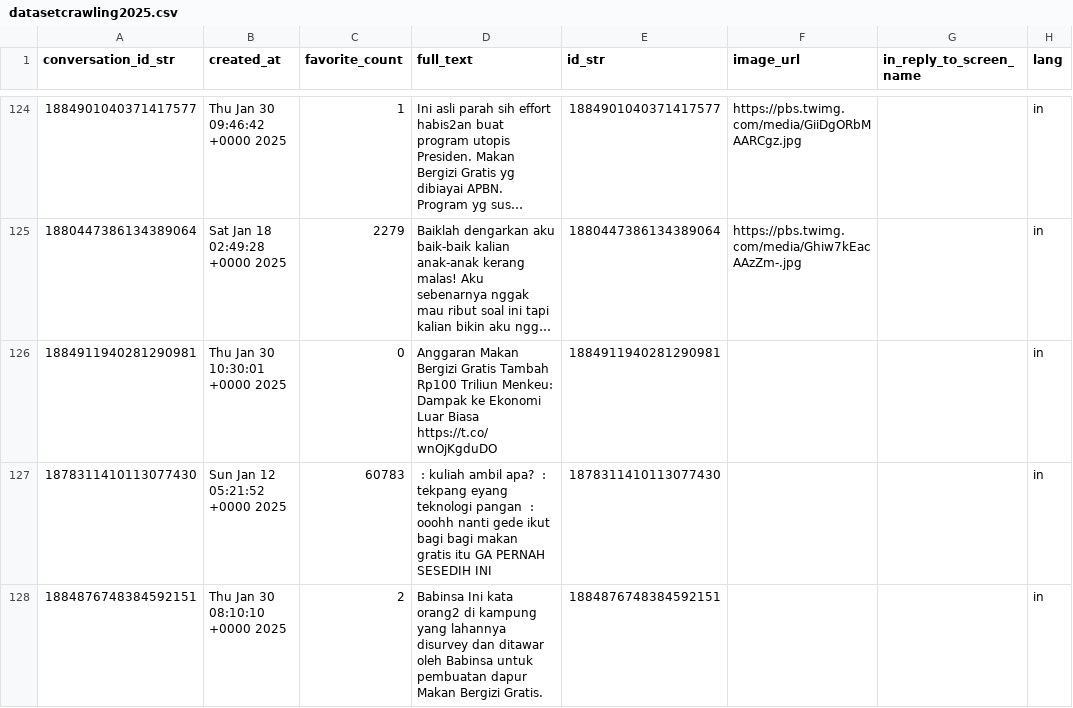
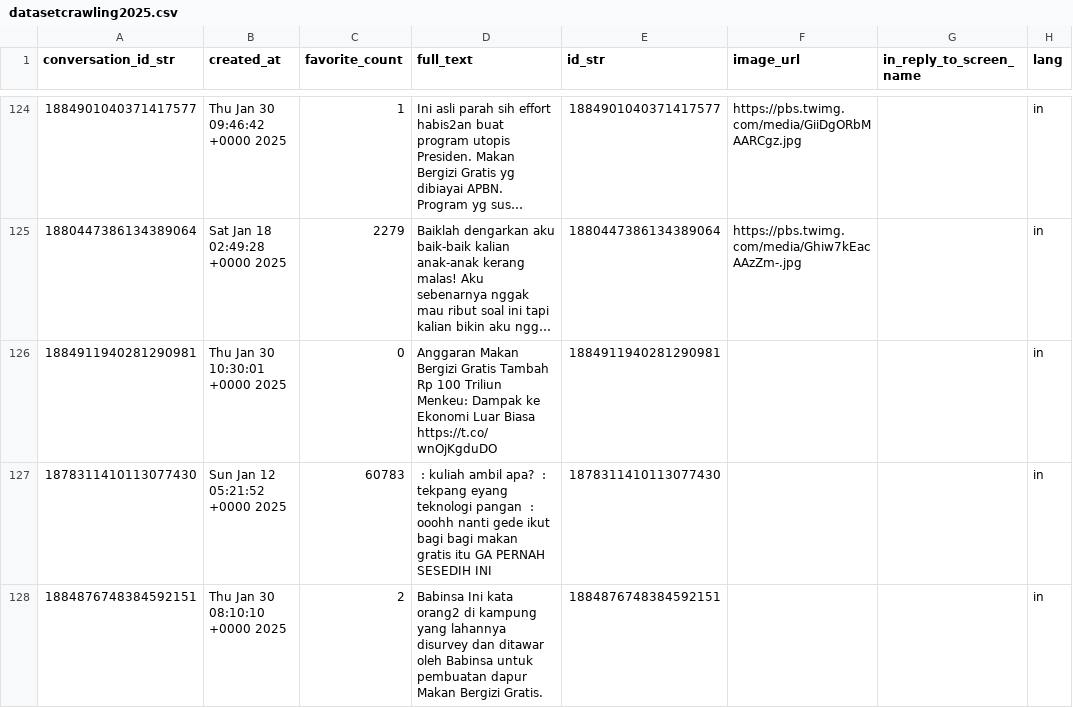
Before and after one commit to Falah21/TextMining, a CSV file: datasetcrawling2025.csv, drawn as a sheet; only a part is shown, gaps mark what is left out; long unchanged cells end in …; the diff covers the shown part only; the diff names each change by its address in the sheet, - before the commit and + after, or states it on an @@ line.

```diff
--- a/datasetcrawling2025.csv
+++ b/datasetcrawling2025.csv
-D126 (full_text): …Gratis Tambah Rp100 Triliun Menkeu:…
+D126 (full_text): …Gratis Tambah Rp 100 Triliun Menkeu:…
```
Also changed, not shown: 1 removed row and 17 edited cells elsewhere in this file.
